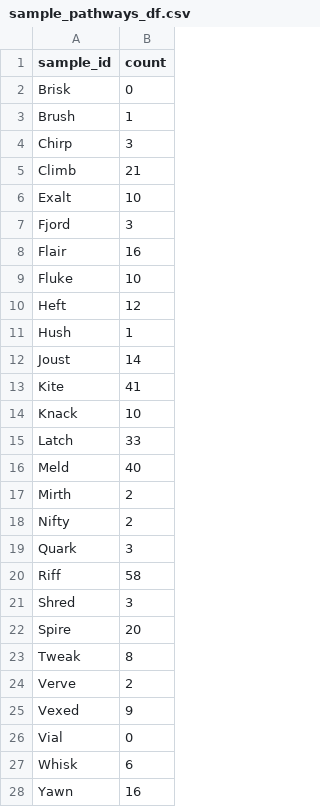
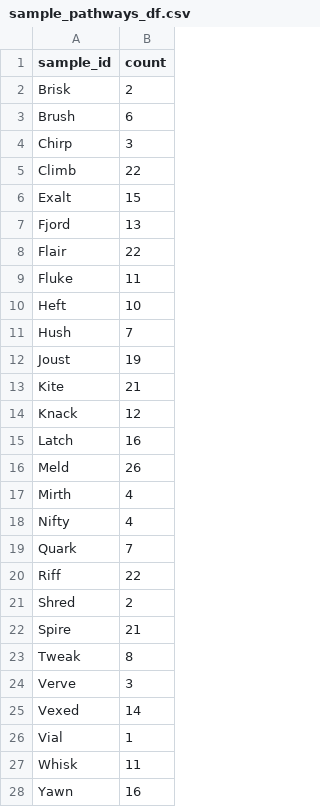
Before and after one commit to MICE-5035-Fall-2023-Group-16/Final-Project, a CSV file: humann-analysis/R_files/sample_pathways_df.csv, drawn as a sheet; only a part is shown; the diff covers the shown part only.

```diff
--- a/humann-analysis/R_files/sample_pathways_df.csv
+++ b/humann-analysis/R_files/sample_pathways_df.csv
@@ -1,28 +1,28 @@
 sample_id,count
-Brisk,0
-Brush,1
+Brisk,2
+Brush,6
 Chirp,3
-Climb,21
-Exalt,10
-Fjord,3
-Flair,16
-Fluke,10
-Heft,12
-Hush,1
-Joust,14
-Kite,41
-Knack,10
-Latch,33
-Meld,40
-Mirth,2
-Nifty,2
-Quark,3
-Riff,58
-Shred,3
-Spire,20
+Climb,22
+Exalt,15
+Fjord,13
+Flair,22
+Fluke,11
+Heft,10
+Hush,7
+Joust,19
+Kite,21
+Knack,12
+Latch,16
+Meld,26
+Mirth,4
+Nifty,4
+Quark,7
+Riff,22
+Shred,2
+Spire,21
 Tweak,8
-Verve,2
-Vexed,9
-Vial,0
-Whisk,6
+Verve,3
+Vexed,14
+Vial,1
+Whisk,11
 Yawn,16
```
Also changed, not shown: 3 edited cells elsewhere in this file, humann-analysis/R_files/wilcox_significant_df.csv, 4 other files.
